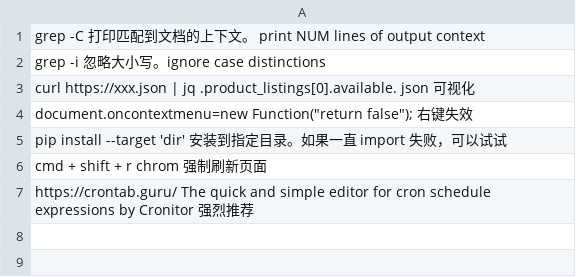
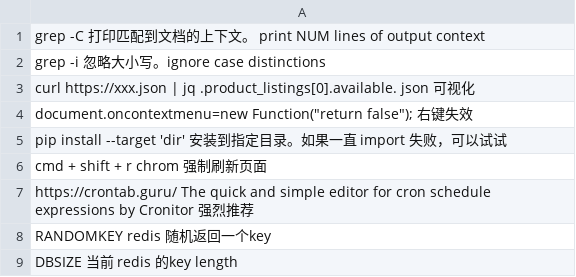
Before and after one commit to yangyang5214/tips, a CSV file: daily_tips.csv, drawn as a sheet; the diff names each change by its address in the sheet, - before the commit and + after, or states it on an @@ line.

Commit message:
update tips

```diff
--- a/daily_tips.csv
+++ b/daily_tips.csv
+row 8: RANDOMKEY redis 随机返回一个key
+row 9: DBSIZE 当前 redis 的key length
```
